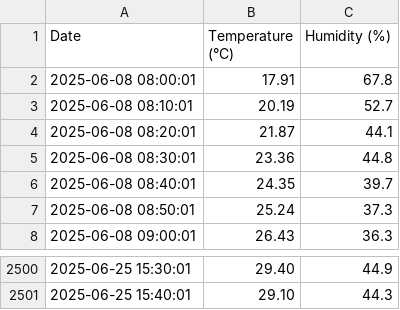
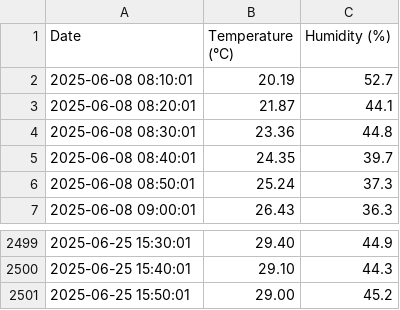
Before and after one commit to bepuzzled/bepuzzled.github.io, a CSV file: temperatures.csv, drawn as a sheet; only a part is shown, gaps mark what is left out; removed rows and columns are numbered as before the commit, all else as after; the diff names each change by its address in the sheet, - before the commit and + after, or states it on an @@ line.

Commit message:
temperatures update

```diff
--- a/temperatures.csv
+++ b/temperatures.csv
-row 2: 2025-06-08 08:00:01 | 17.91 | 67.8
+row 2501: 2025-06-25 15:50:01 | 29.00 | 45.2
```
